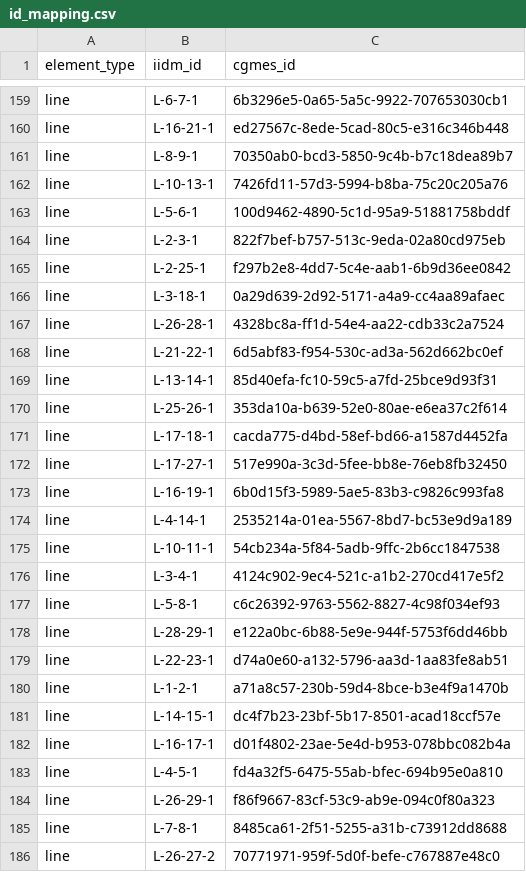
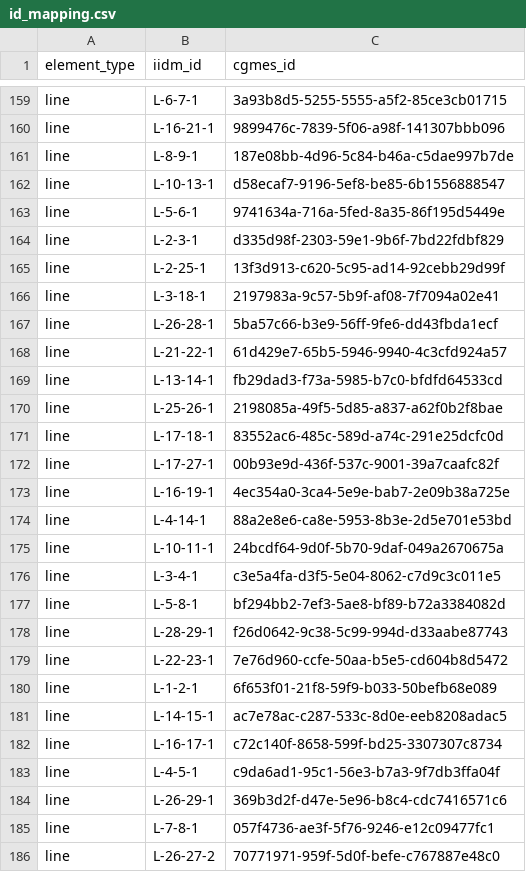
Before and after one commit to SuperGrid-Institute/hynet-t32-reference-test-case, a CSV file: testcase/tx-full/network/reinforced/cgmes/id_mapping.csv, drawn as a sheet; only a part is shown, gaps mark what is left out; the diff covers the shown part only; the diff names each change by its address in the sheet, - before the commit and + after, or states it on an @@ line.

```diff
--- a/testcase/tx-full/network/reinforced/cgmes/id_mapping.csv
+++ b/testcase/tx-full/network/reinforced/cgmes/id_mapping.csv
-C159 (cgmes_id): 6b3296e5-0a65-5a5c-9922-707653030cb1
+C159 (cgmes_id): 3a93b8d5-5255-5555-a5f2-85ce3cb01715
-C160 (cgmes_id): ed27567c-8ede-5cad-80c5-e316c346b448
+C160 (cgmes_id): 9899476c-7839-5f06-a98f-141307bbb096
-C161 (cgmes_id): 70350ab0-bcd3-5850-9c4b-b7c18dea89b7
+C161 (cgmes_id): 187e08bb-4d96-5c84-b46a-c5dae997b7de
-C162 (cgmes_id): 7426fd11-57d3-5994-b8ba-75c20c205a76
+C162 (cgmes_id): d58ecaf7-9196-5ef8-be85-6b1556888547
-C163 (cgmes_id): 100d9462-4890-5c1d-95a9-51881758bddf
+C163 (cgmes_id): 9741634a-716a-5fed-8a35-86f195d5449e
-C164 (cgmes_id): 822f7bef-b757-513c-9eda-02a80cd975eb
+C164 (cgmes_id): d335d98f-2303-59e1-9b6f-7bd22fdbf829
-C165 (cgmes_id): f297b2e8-4dd7-5c4e-aab1-6b9d36ee0842
+C165 (cgmes_id): 13f3d913-c620-5c95-ad14-92cebb29d99f
-C166 (cgmes_id): 0a29d639-2d92-5171-a4a9-cc4aa89afaec
+C166 (cgmes_id): 2197983a-9c57-5b9f-af08-7f7094a02e41
-C167 (cgmes_id): 4328bc8a-ff1d-54e4-aa22-cdb33c2a7524
+C167 (cgmes_id): 5ba57c66-b3e9-56ff-9fe6-dd43fbda1ecf
-C168 (cgmes_id): 6d5abf83-f954-530c-ad3a-562d662bc0ef
+C168 (cgmes_id): 61d429e7-65b5-5946-9940-4c3cfd924a57
-C169 (cgmes_id): 85d40efa-fc10-59c5-a7fd-25bce9d93f31
+C169 (cgmes_id): fb29dad3-f73a-5985-b7c0-bfdfd64533cd
-C170 (cgmes_id): 353da10a-b639-52e0-80ae-e6ea37c2f614
+C170 (cgmes_id): 2198085a-49f5-5d85-a837-a62f0b2f8bae
-C171 (cgmes_id): cacda775-d4bd-58ef-bd66-a1587d4452fa
+C171 (cgmes_id): 83552ac6-485c-589d-a74c-291e25dcfc0d
-C172 (cgmes_id): 517e990a-3c3d-5fee-bb8e-76eb8fb32450
+C172 (cgmes_id): 00b93e9d-436f-537c-9001-39a7caafc82f
-C173 (cgmes_id): 6b0d15f3-5989-5ae5-83b3-c9826c993fa8
+C173 (cgmes_id): 4ec354a0-3ca4-5e9e-bab7-2e09b38a725e
-C174 (cgmes_id): 2535214a-01ea-5567-8bd7-bc53e9d9a189
+C174 (cgmes_id): 88a2e8e6-ca8e-5953-8b3e-2d5e701e53bd
-C175 (cgmes_id): 54cb234a-5f84-5adb-9ffc-2b6cc1847538
+C175 (cgmes_id): 24bcdf64-9d0f-5b70-9daf-049a2670675a
-C176 (cgmes_id): 4124c902-9ec4-521c-a1b2-270cd417e5f2
+C176 (cgmes_id): c3e5a4fa-d3f5-5e04-8062-c7d9c3c011e5
-C177 (cgmes_id): c6c26392-9763-5562-8827-4c98f034ef93
+C177 (cgmes_id): bf294bb2-7ef3-5ae8-bf89-b72a3384082d
-C178 (cgmes_id): e122a0bc-6b88-5e9e-944f-5753f6dd46bb
+C178 (cgmes_id): f26d0642-9c38-5c99-994d-d33aabe87743
-C179 (cgmes_id): d74a0e60-a132-5796-aa3d-1aa83fe8ab51
+C179 (cgmes_id): 7e76d960-ccfe-50aa-b5e5-cd604b8d5472
-C180 (cgmes_id): a71a8c57-230b-59d4-8bce-b3e4f9a1470b
+C180 (cgmes_id): 6f653f01-21f8-59f9-b033-50befb68e089
-C181 (cgmes_id): dc4f7b23-23bf-5b17-8501-acad18ccf57e
+C181 (cgmes_id): ac7e78ac-c287-533c-8d0e-eeb8208adac5
-C182 (cgmes_id): d01f4802-23ae-5e4d-b953-078bbc082b4a
+C182 (cgmes_id): c72c140f-8658-599f-bd25-3307307c8734
-C183 (cgmes_id): fd4a32f5-6475-55ab-bfec-694b95e0a810
+C183 (cgmes_id): c9da6ad1-95c1-56e3-b7a3-9f7db3ffa04f
-C184 (cgmes_id): f86f9667-83cf-53c9-ab9e-094c0f80a323
+C184 (cgmes_id): 369b3d2f-d47e-5e96-b8c4-cdc7416571c6
-C185 (cgmes_id): 8485ca61-2f51-5255-a31b-c73912dd8688
+C185 (cgmes_id): 057f4736-ae3f-5f76-9246-e12c09477fc1
```
Also changed, not shown: 102 edited cells elsewhere in this file, data/inputs/network/tx-full_thermal_limits.csv, data/inputs/scenarios/load_scenarios.csv, 56 other files.
